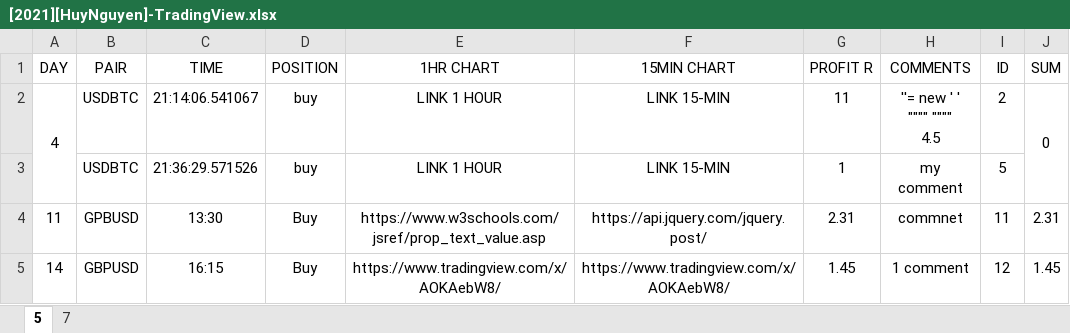
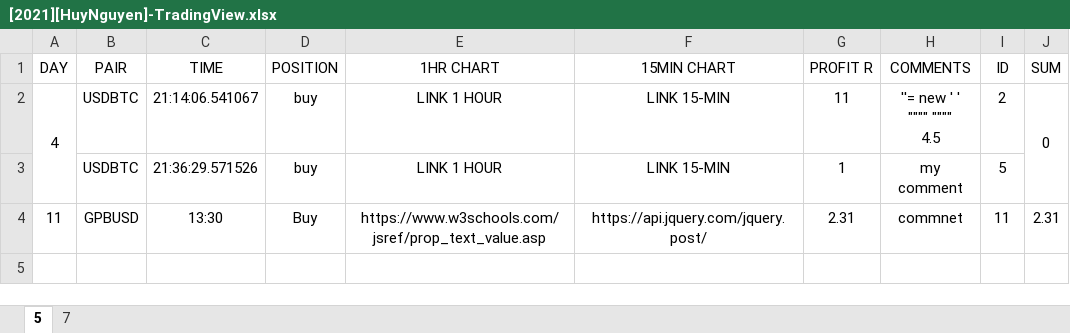
Before and after one commit to nguyentranhoan/TradingView_Web, an Excel workbook: main/.data/momentum/[2021][HuyNguyen]-TradingView.xlsx, sheet 5, drawn as a sheet; values as stored, in another font and other column widths than the file's, no borders; the diff names each change by its address in the sheet, - before the commit and + after, or states it on an @@ line.

```diff
--- a/main/.data/momentum/[2021][HuyNguyen]-TradingView.xlsx (sheet 5)
+++ b/main/.data/momentum/[2021][HuyNguyen]-TradingView.xlsx (sheet 5)
-row 5: 14 | GBPUSD | 16:15 | Buy | https://www.tradingview.com/x/AOKAebW8/ | https://www.tradingview.com/x/AOKAebW8/ | 1.45 | 1 comment | 12 | 1.45
```
Also changed, not shown: main/.data/momentum/[2017][HuyNguyen]-TradingView.xlsx, main/.data/momentum/[2018][HuyNguyen]-TradingView.xlsx, 57 other files.
